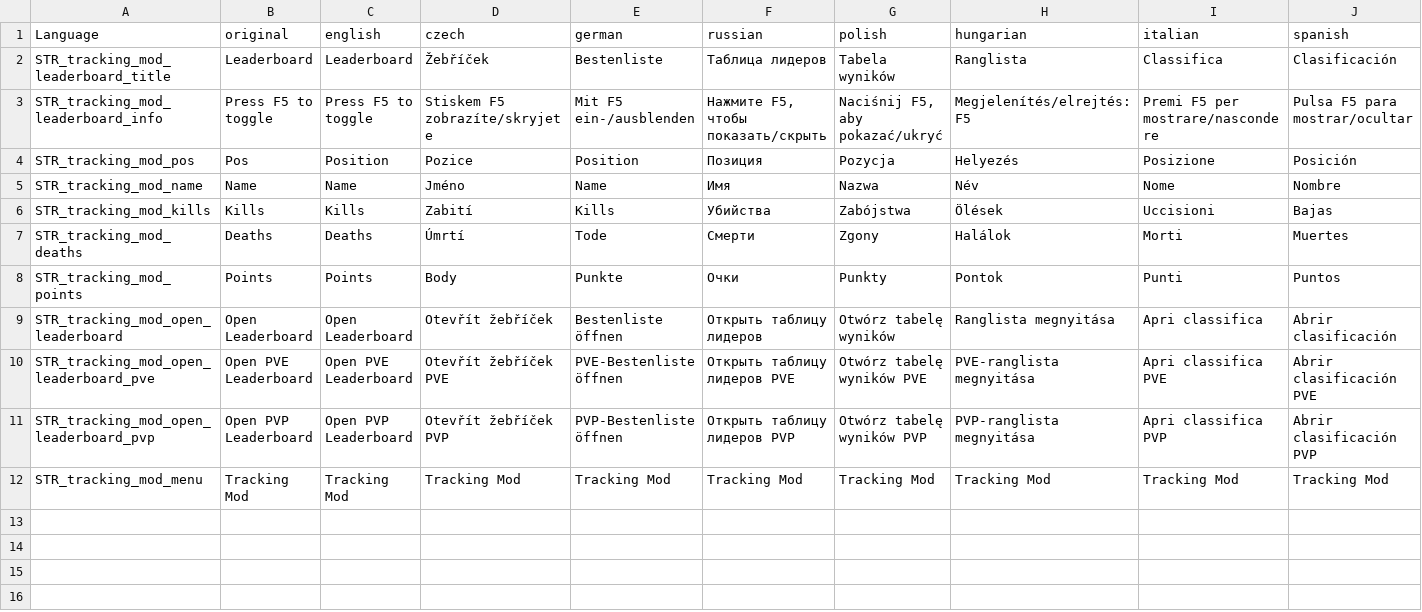
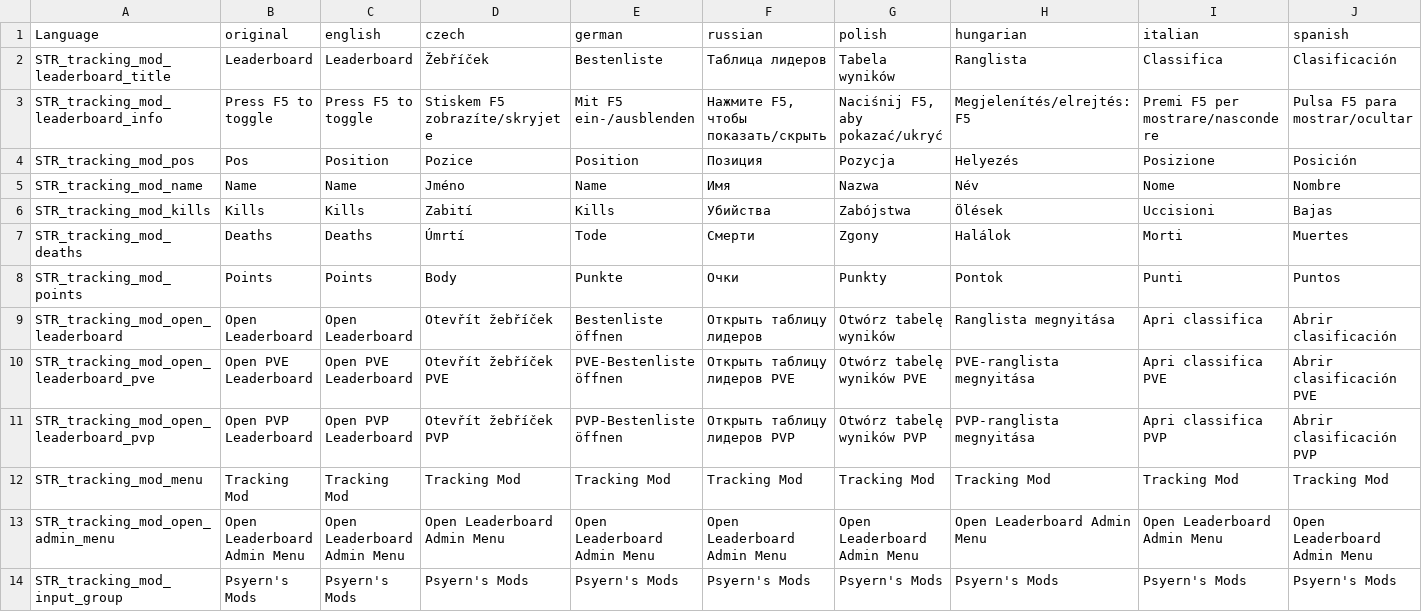
Before and after one commit to Psyern/Ninjin_Leaderboard, a CSV file: Psyerns_Leaderboard/stringtable.csv, drawn as a sheet; only a part is shown; rows hold the shown columns only; the diff names each change by its address in the sheet, - before the commit and + after, or states it on an @@ line.

```diff
--- a/Psyerns_Leaderboard/stringtable.csv
+++ b/Psyerns_Leaderboard/stringtable.csv
+row 13: STR_tracking_mod_open_admin_menu | Open Leaderboard Admin Menu | Open Leaderboard Admin Menu | Open Leaderboard Admin Menu | Open Leaderboard Admin Menu | Open Leaderboard Admin Menu | Open Leaderboard Admin Menu | Open Leaderboard Admin Menu | Open Leaderboard Admin Menu | Open Leaderboard Admin Menu
+row 14: STR_tracking_mod_input_group | Psyern's Mods | Psyern's Mods | Psyern's Mods | Psyern's Mods | Psyern's Mods | Psyern's Mods | Psyern's Mods | Psyern's Mods | Psyern's Mods
```
Also changed, not shown: 19 other files.
